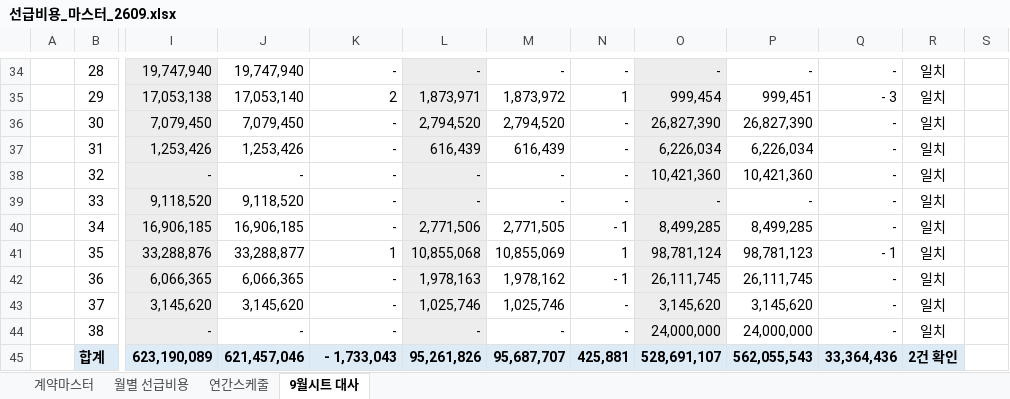
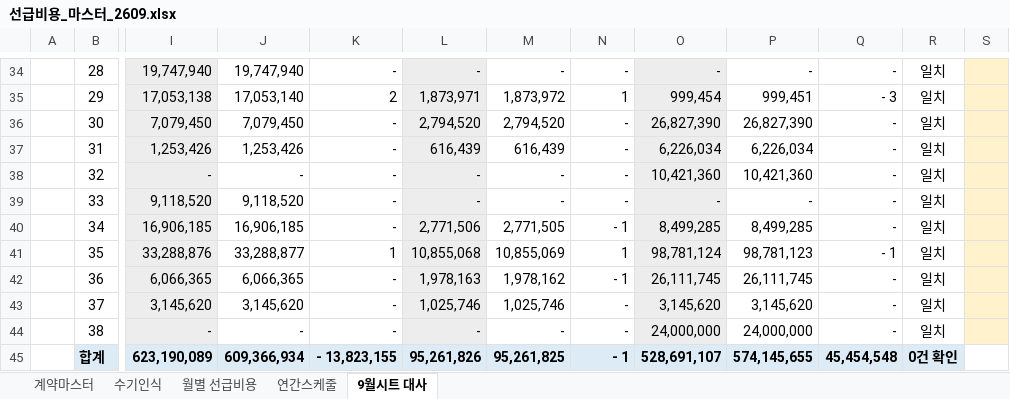
Before and after one commit to yhson-pixel/yeon-hwa, an Excel workbook: 선급비용_마스터_2609.xlsx, sheet 9월시트 대사, drawn as a sheet; only a part is shown, gaps mark what is left out; values as stored, in another font and other column widths than the file's, no borders; conditional formats not drawn; the diff covers the shown part only; the diff names each change by its address in the sheet, - before the commit and + after, or states it on an @@ line.

```diff
--- a/선급비용_마스터_2609.xlsx (sheet 9월시트 대사)
+++ b/선급비용_마스터_2609.xlsx (sheet 9월시트 대사)
+sheet tab: 수기인식
-S34:S44 fill: none
+S34:S44 fill: #FFF2CC
-J45: 621,457,046
+J45: 609,366,934
-K45: - 1,733,043
+K45: - 13,823,155
-M45: 95,687,707
+M45: 95,261,825
-N45: 425,881
+N45: - 1
-P45: 562,055,543
+P45: 574,145,655
-Q45: 33,364,436
+Q45: 45,454,548
-R45: 2건 확인
+R45: 0건 확인
```
Also changed, not shown: 10 edited cells and cell formats elsewhere in this sheet, sheet 월별 선급비용, sheet 연간스케줄, sheet 계약마스터, formulas that keep their value.
